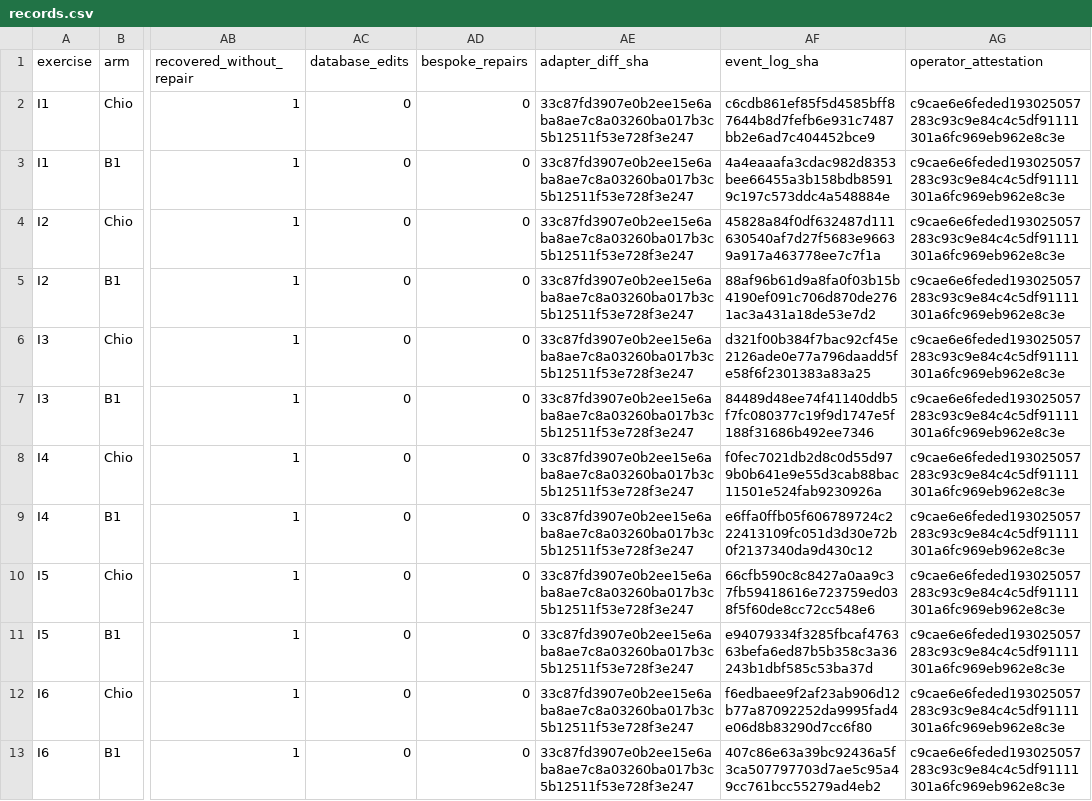
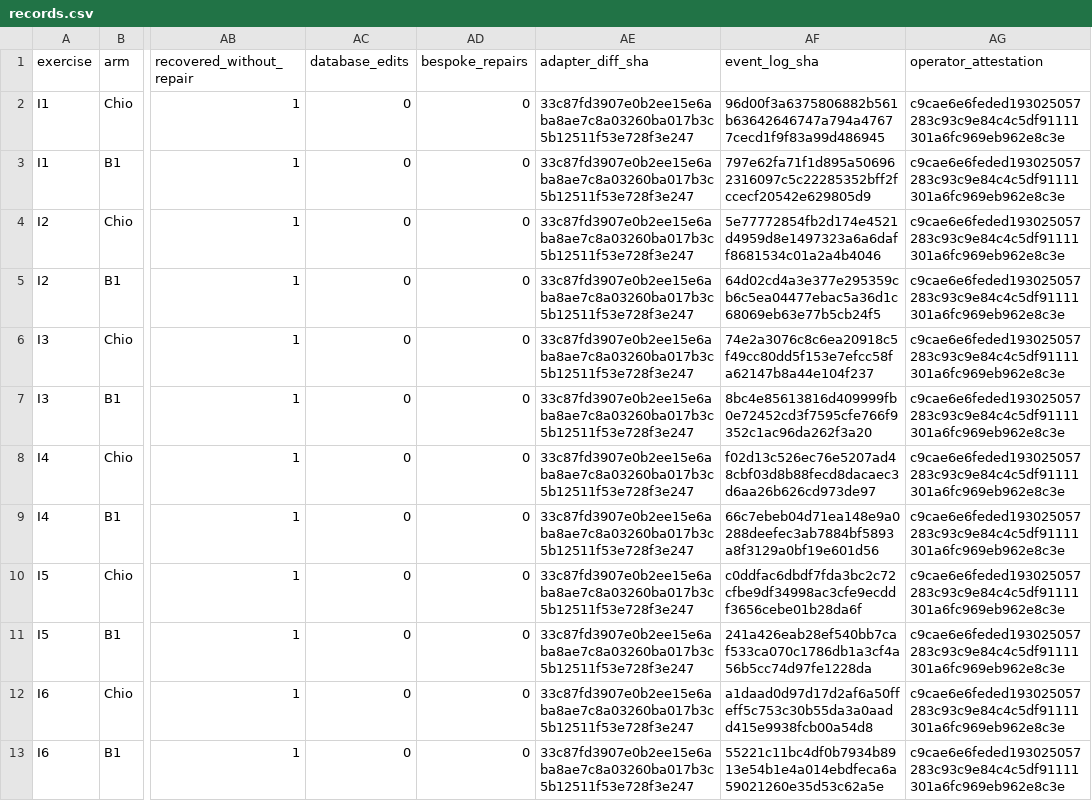
Before and after one commit to bb-connor/arc, a CSV file: docs/research/kernel-continuation/synthetic-demo/records.csv, drawn as a sheet; only a part is shown, gaps mark what is left out; the diff names each change by its address in the sheet, - before the commit and + after, or states it on an @@ line.

Commit message:
fix: bind incident recovery and fresh qualification evidence

```diff
--- a/docs/research/kernel-continuation/synthetic-demo/records.csv
+++ b/docs/research/kernel-continuation/synthetic-demo/records.csv
-AF2 (event_log_sha): c6cdb861ef85f5d4585bff87644b8d7fefb6e931c7487bb2e6ad7c404452bce9
+AF2 (event_log_sha): 96d00f3a6375806882b561b63642646747a794a47677cecd1f9f83a99d486945
-AF3 (event_log_sha): 4a4eaaafa3cdac982d8353bee66455a3b158bdb85919c197c573ddc4a548884e
+AF3 (event_log_sha): 797e62fa71f1d895a506962316097c5c22285352bff2fccecf20542e629805d9
-AF4 (event_log_sha): 45828a84f0df632487d111630540af7d27f5683e96639a917a463778ee7c7f1a
+AF4 (event_log_sha): 5e77772854fb2d174e4521d4959d8e1497323a6a6daff8681534c01a2a4b4046
-AF5 (event_log_sha): 88af96b61d9a8fa0f03b15b4190ef091c706d870de2761ac3a431a18de53e7d2
+AF5 (event_log_sha): 64d02cd4a3e377e295359cb6c5ea04477ebac5a36d1c68069eb63e77b5cb24f5
-AF6 (event_log_sha): d321f00b384f7bac92cf45e2126ade0e77a796daadd5fe58f6f2301383a83a25
+AF6 (event_log_sha): 74e2a3076c8c6ea20918c5f49cc80dd5f153e7efcc58fa62147b8a44e104f237
-AF7 (event_log_sha): 84489d48ee74f41140ddb5f7fc080377c19f9d1747e5f188f31686b492ee7346
+AF7 (event_log_sha): 8bc4e85613816d409999fb0e72452cd3f7595cfe766f9352c1ac96da262f3a20
-AF8 (event_log_sha): f0fec7021db2d8c0d55d979b0b641e9e55d3cab88bac11501e524fab9230926a
+AF8 (event_log_sha): f02d13c526ec76e5207ad48cbf03d8b88fecd8dacaec3d6aa26b626cd973de97
-AF9 (event_log_sha): e6ffa0ffb05f606789724c222413109fc051d3d30e72b0f2137340da9d430c12
+AF9 (event_log_sha): 66c7ebeb04d71ea148e9a0288deefec3ab7884bf5893a8f3129a0bf19e601d56
-AF10 (event_log_sha): 66cfb590c8c8427a0aa9c37fb59418616e723759ed038f5f60de8cc72cc548e6
+AF10 (event_log_sha): c0ddfac6dbdf7fda3bc2c72cfbe9df34998ac3cfe9ecddf3656cebe01b28da6f
-AF11 (event_log_sha): e94079334f3285fbcaf476363befa6ed87b5b358c3a36243b1dbf585c53ba37d
+AF11 (event_log_sha): 241a426eab28ef540bb7caf533ca070c1786db1a3cf4a56b5cc74d97fe1228da
-AF12 (event_log_sha): f6edbaee9f2af23ab906d12b77a87092252da9995fad4e06d8b83290d7cc6f80
+AF12 (event_log_sha): a1daad0d97d17d2af6a50ffeff5c753c30b55da3a0aadd415e9938fcb00a54d8
-AF13 (event_log_sha): 407c86e63a39bc92436a5f3ca507797703d7ae5c95a49cc761bcc55279ad4eb2
+AF13 (event_log_sha): 55221c11bc4df0b7934b8913e54b1e4a014ebdfeca6a59021260e35d53c62a5e
```
Also changed, not shown: 55 other files.
